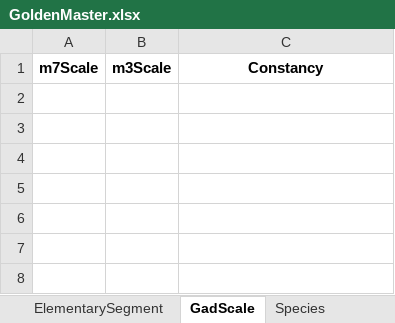
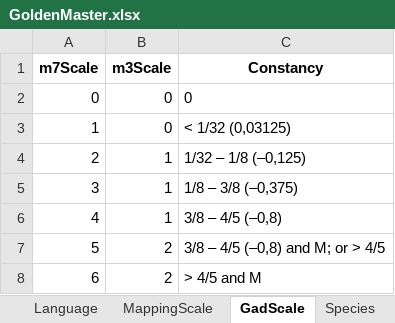
Before and after one commit to MichalTorma/natur-i-norge, an Excel workbook: scripts/database/tables/GoldenMaster.xlsx, sheet GadScale, drawn as a sheet; values as stored, in another font and other column widths than the file's, no borders; the diff names each change by its address in the sheet, - before the commit and + after, or states it on an @@ line.

```diff
--- a/scripts/database/tables/GoldenMaster.xlsx (sheet GadScale)
+++ b/scripts/database/tables/GoldenMaster.xlsx (sheet GadScale)
+row 2: 0 | 0 | 0
+row 3: 1 | 0 | < 1/32 (0,03125)
+row 4: 2 | 1 | 1/32 – 1/8 (–0,125)
+row 5: 3 | 1 | 1/8 – 3/8 (–0,375)
+row 6: 4 | 1 | 3/8 – 4/5 (–0,8)
+row 7: 5 | 2 | 3/8 – 4/5 (–0,8) and M; or > 4/5
+row 8: 6 | 2 | > 4/5 and M
```
Also changed, not shown: other sheet tabs, formulas that keep their value, 7 other files.
